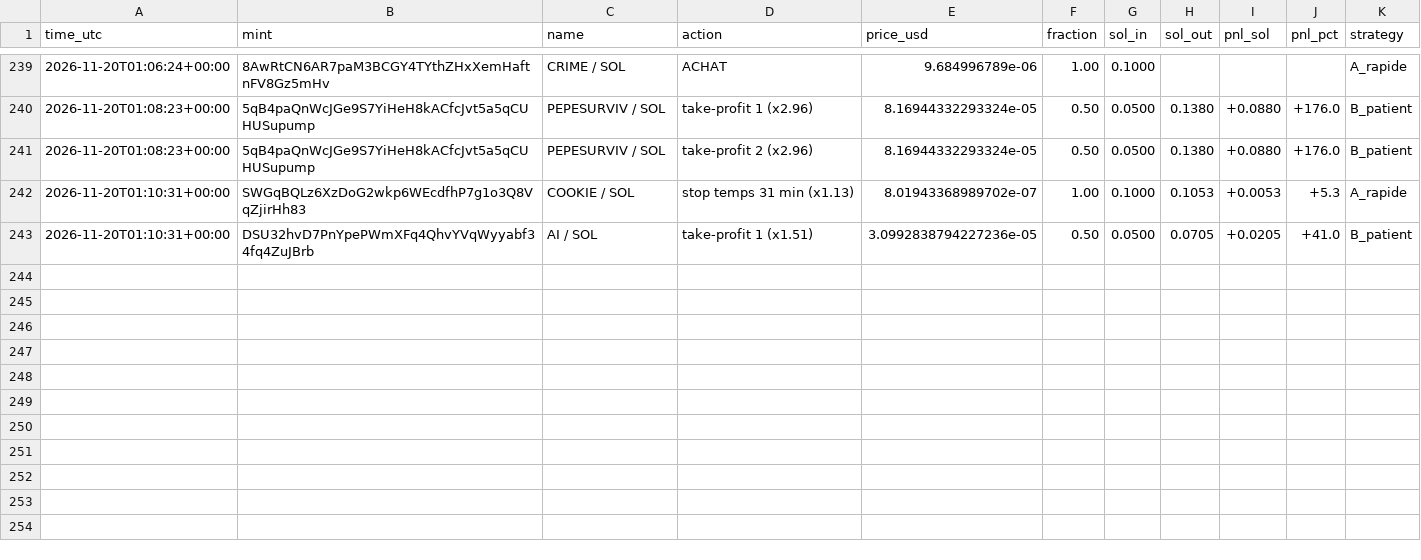
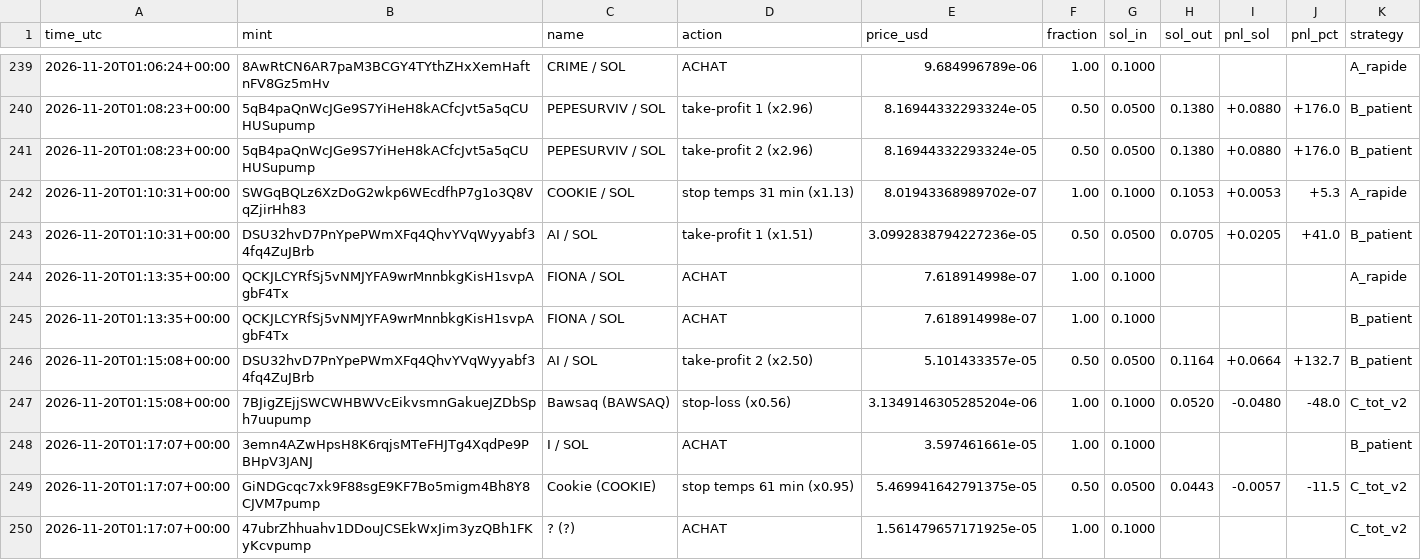
Before and after one commit to marion2702/coin-tracker, a CSV file: paper_trades.csv, drawn as a sheet; only a part is shown, gaps mark what is left out; the diff names each change by its address in the sheet, - before the commit and + after, or states it on an @@ line.

```diff
--- a/paper_trades.csv
+++ b/paper_trades.csv
+row 244: 2026-11-20T01:13:35+00:00 | QCKJLCYRfSj5vNMJYFA9wrMnnbkgKisH1svpAgbF4Tx | FIONA / SOL | ACHAT | 7.618914998e-07 | 1.00 | 0.1000 |  |  |  | A_rapide
+row 245: 2026-11-20T01:13:35+00:00 | QCKJLCYRfSj5vNMJYFA9wrMnnbkgKisH1svpAgbF4Tx | FIONA / SOL | ACHAT | 7.618914998e-07 | 1.00 | 0.1000 |  |  |  | B_patient
+row 246: 2026-11-20T01:15:08+00:00 | DSU32hvD7PnYpePWmXFq4QhvYVqWyyabf34fq4ZuJBrb | AI / SOL | take-profit 2 (x2.50) | 5.101433357e-05 | 0.50 | 0.0500 | 0.1164 | +0.0664 | +132.7 | B_patient
+row 247: 2026-11-20T01:15:08+00:00 | 7BJigZEjjSWCWHBWVcEikvsmnGakueJZDbSph7uupump | Bawsaq (BAWSAQ) | stop-loss (x0.56) | 3.1349146305285204e-06 | 1.00 | 0.1000 | 0.0520 | -0.0480 | -48.0 | C_tot_v2
+row 248: 2026-11-20T01:17:07+00:00 | 3emn4AZwHpsH8K6rqjsMTeFHJTg4XqdPe9PBHpV3JANJ | I / SOL | ACHAT | 3.597461661e-05 | 1.00 | 0.1000 |  |  |  | B_patient
+row 249: 2026-11-20T01:17:07+00:00 | GiNDGcqc7xk9F88sgE9KF7Bo5migm4Bh8Y8CJVM7pump | Cookie (COOKIE) | stop temps 61 min (x0.95) | 5.469941642791375e-05 | 0.50 | 0.0500 | 0.0443 | -0.0057 | -11.5 | C_tot_v2
+row 250: 2026-11-20T01:17:07+00:00 | 47ubrZhhuahv1DDouJCSEkWxJim3yzQBh1FKyKcvpump | ? (?) | ACHAT | 1.561479657171925e-05 | 1.00 | 0.1000 |  |  |  | C_tot_v2
```
Also changed, not shown: history.csv, scanner_alerts.csv, 2 other files.
